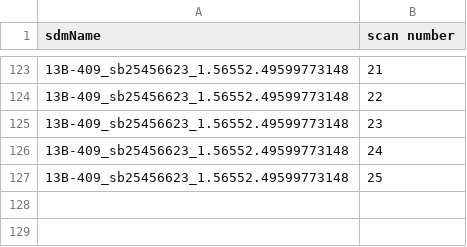
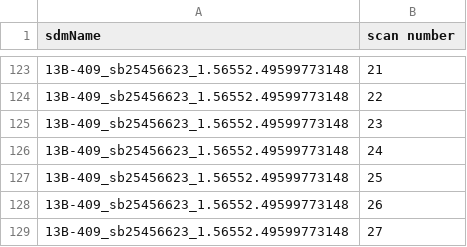
Before and after one commit to caseyjlaw/aws-vla-frb, a CSV file: aws/search-data/complete.csv, drawn as a sheet; only a part is shown, gaps mark what is left out.

```diff
--- a/aws/search-data/complete.csv
+++ b/aws/search-data/complete.csv
@@ -127 +127,3 @@ sdmName,scan number
 13B-409_sb25456623_1.56552.49599773148,25
+13B-409_sb25456623_1.56552.49599773148,26
+13B-409_sb25456623_1.56552.49599773148,27
```
Also changed, not shown: 5 other files.
